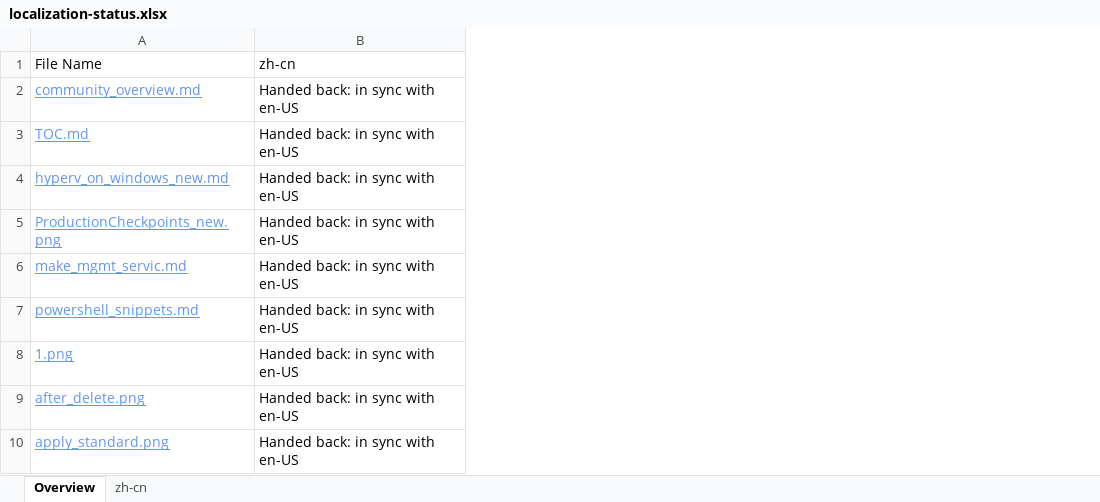
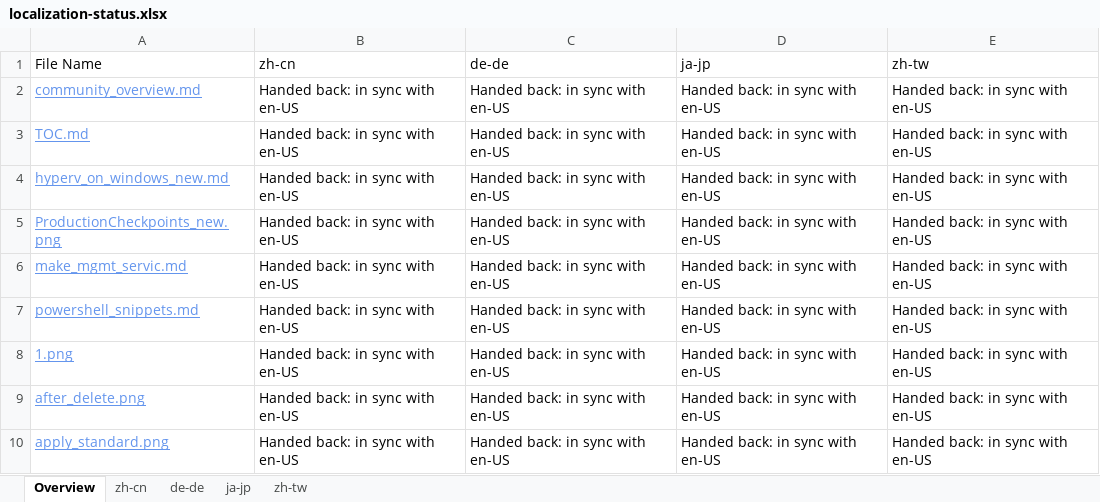
Before and after one commit to OpenLocalizationOrg/olhandback, an Excel workbook: ol-handback/OpenLocalizationOrg/hyperV/master/localization-status.xlsx, sheet Overview, drawn as a sheet; only a part is shown; values as stored, in another font and other column widths than the file's, no borders; table styles not drawn; the diff names each change by its address in the sheet, - before the commit and + after, or states it on an @@ line.

```diff
--- a/ol-handback/OpenLocalizationOrg/hyperV/master/localization-status.xlsx (sheet Overview)
+++ b/ol-handback/OpenLocalizationOrg/hyperV/master/localization-status.xlsx (sheet Overview)
+sheet tab: de-de
+sheet tab: ja-jp
+sheet tab: zh-tw
+column C (de-de), rows 2-10: all Handed back: in sync with en-US
+column D (ja-jp), rows 2-10: all Handed back: in sync with en-US
+column E (zh-tw), rows 2-10: all Handed back: in sync with en-US
```
